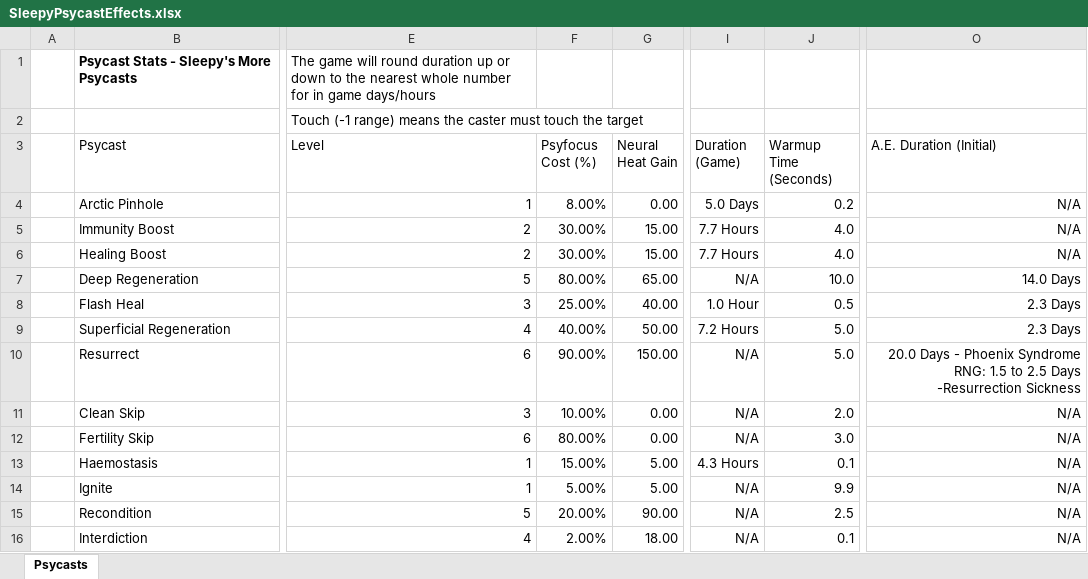
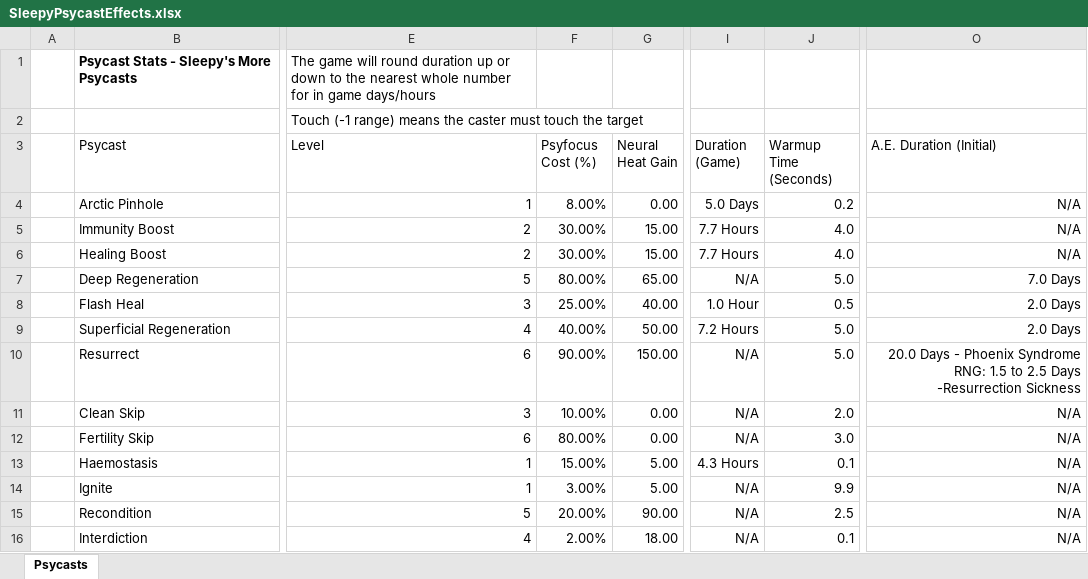
Before and after one commit to sleepy068/Rimworld_MorePsycasts, an Excel workbook: Resources/SleepyPsycastEffects.xlsx, sheet Psycasts, drawn as a sheet; only a part is shown, gaps mark what is left out; values as stored, in another font and other column widths than the file's, no borders; table styles not drawn; the diff covers the shown part only; the diff names each change by its address in the sheet, - before the commit and + after, or states it on an @@ line.

```diff
--- a/Resources/SleepyPsycastEffects.xlsx (sheet Psycasts)
+++ b/Resources/SleepyPsycastEffects.xlsx (sheet Psycasts)
-J7 (Warmup Time (Seconds)): 10.0
+J7 (Warmup Time (Seconds)): 5.0
-O7 (A.E. Duration (Initial)): 14.0 Days
+O7 (A.E. Duration (Initial)): 7.0 Days
-O8:O9 (A.E. Duration (Initial)): 2.3 Days
+O8:O9 (A.E. Duration (Initial)): 2.0 Days
-F14 (Psyfocus Cost (%)): 5.00%
+F14 (Psyfocus Cost (%)): 3.00%
```
Also changed, not shown: 7 edited cells elsewhere in this sheet, 7 other files.
